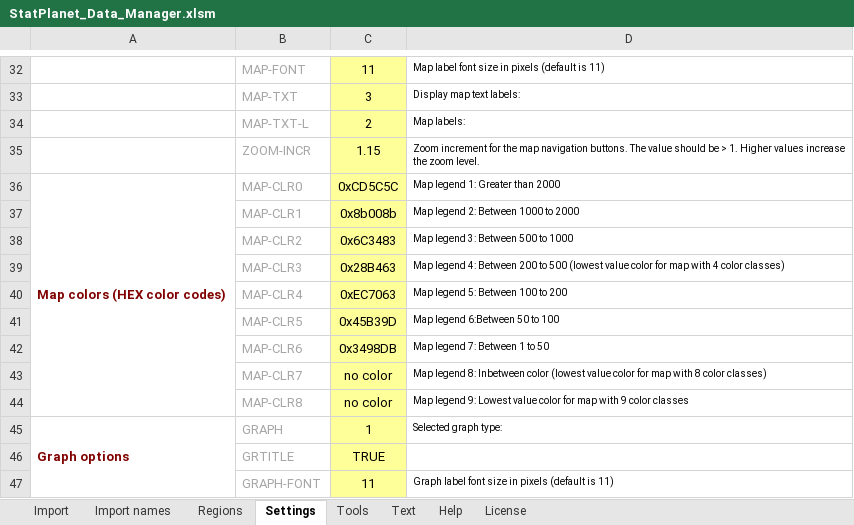
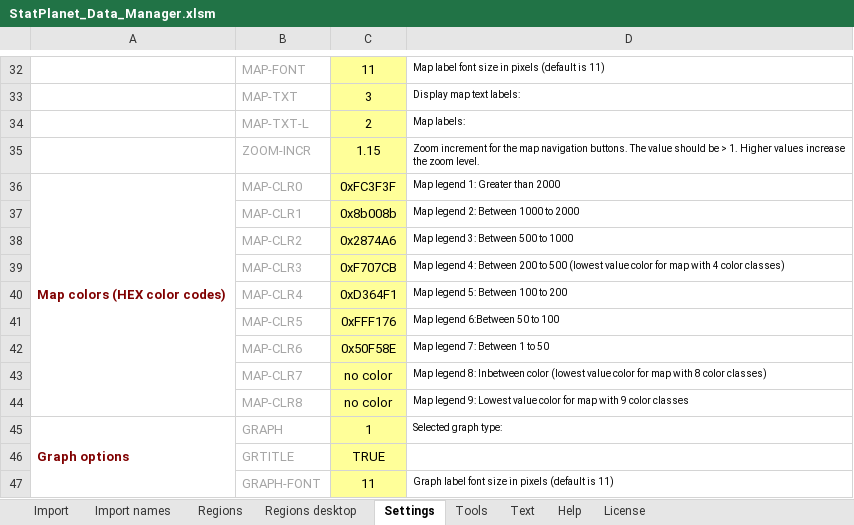
Before and after one commit to bjsm1/gender-and-geographical-distributions-of-editors, an Excel workbook: StatPlanet_Data_Manager.xlsm, sheet Settings, drawn as a sheet; only a part is shown, gaps mark what is left out; values as stored, in another font and other column widths than the file's, no borders; charts and pictures not drawn; the diff names each change by its address in the sheet, - before the commit and + after, or states it on an @@ line.

```diff
--- a/StatPlanet_Data_Manager.xlsm (sheet Settings)
+++ b/StatPlanet_Data_Manager.xlsm (sheet Settings)
@@ sheet tab unhidden: Regions desktop @@
-C36: 0xCD5C5C
+C36: 0xFC3F3F
-C38: 0x6C3483
+C38: 0x2874A6
-C39: 0x28B463
+C39: 0xF707CB
-C40: 0xEC7063
+C40: 0xD364F1
-C41: 0x45B39D
+C41: 0xFFF176
-C42: 0x3498DB
+C42: 0x50F58E
```
Also changed, not shown: sheet Import, sheet Regions, hidden cells, charts or pictures, 3 other files.
